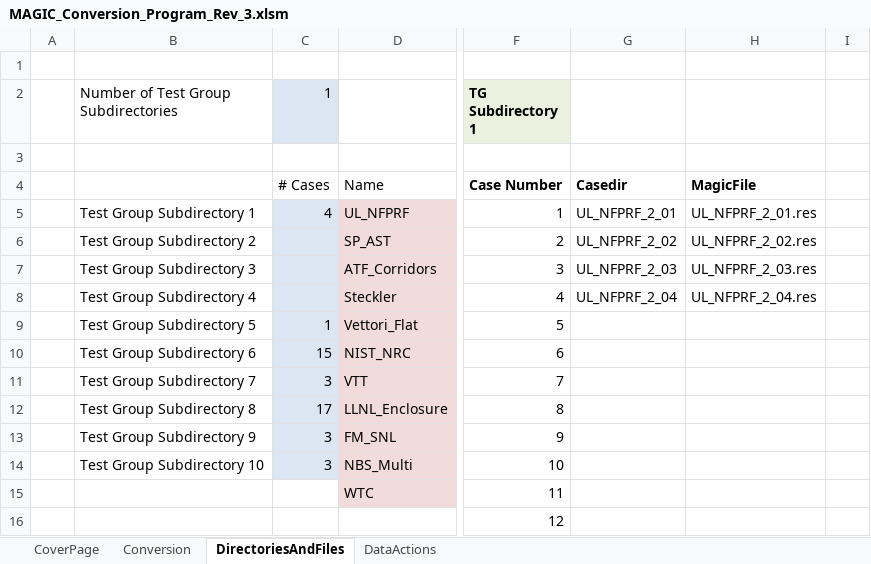
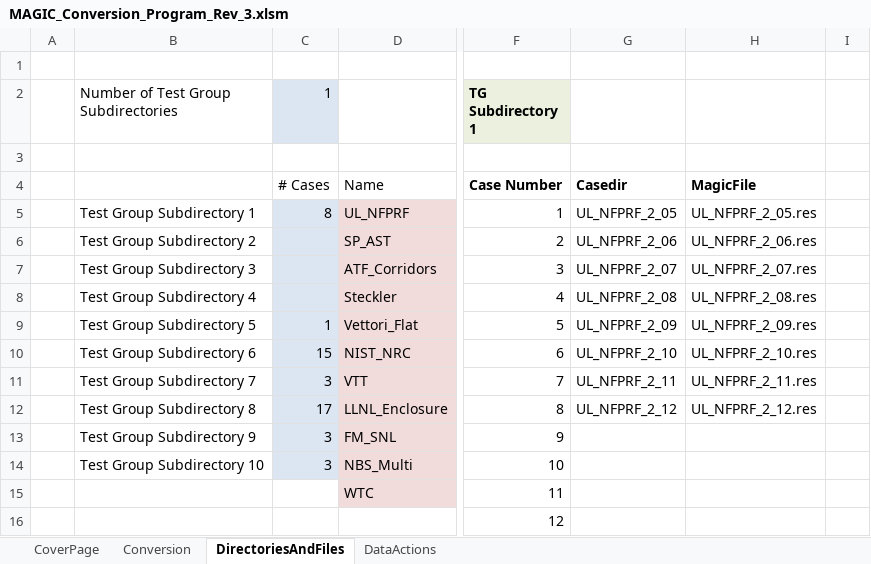
Before and after one commit to atwhaley/cfast, an Excel workbook: cfast/trunk/MAGIC_Validation/MAGIC_Conversion_Program_Rev_3.xlsm, sheet DirectoriesAndFiles, drawn as a sheet; only a part is shown, gaps mark what is left out; values as stored, in another font and other column widths than the file's, no borders; the diff names each change by its address in the sheet, - before the commit and + after, or states it on an @@ line.

Commit message:
MAGIC: UL_NFPRF files updated; updated magic_validation_script.m

```diff
--- a/cfast/trunk/MAGIC_Validation/MAGIC_Conversion_Program_Rev_3.xlsm (sheet DirectoriesAndFiles)
+++ b/cfast/trunk/MAGIC_Validation/MAGIC_Conversion_Program_Rev_3.xlsm (sheet DirectoriesAndFiles)
-C5 (1): 4
+C5 (1): 8
-G5: UL_NFPRF_2_01
+G5: UL_NFPRF_2_05
-H5: UL_NFPRF_2_01.res
+H5: UL_NFPRF_2_05.res
-G6: UL_NFPRF_2_02
+G6: UL_NFPRF_2_06
-H6: UL_NFPRF_2_02.res
+H6: UL_NFPRF_2_06.res
-G7: UL_NFPRF_2_03
+G7: UL_NFPRF_2_07
-H7: UL_NFPRF_2_03.res
+H7: UL_NFPRF_2_07.res
-G8: UL_NFPRF_2_04
+G8: UL_NFPRF_2_08
-H8: UL_NFPRF_2_04.res
+H8: UL_NFPRF_2_08.res
-G9: (empty)
+G9: UL_NFPRF_2_09
-H9: (empty)
+H9: UL_NFPRF_2_09.res
-G10: (empty)
+G10: UL_NFPRF_2_10
-H10: (empty)
+H10: UL_NFPRF_2_10.res
-G11: (empty)
+G11: UL_NFPRF_2_11
-H11: (empty)
+H11: UL_NFPRF_2_11.res
-G12: (empty)
+G12: UL_NFPRF_2_12
-H12: (empty)
+H12: UL_NFPRF_2_12.res
```
Also changed, not shown: sheet Conversion, 20 other files.
